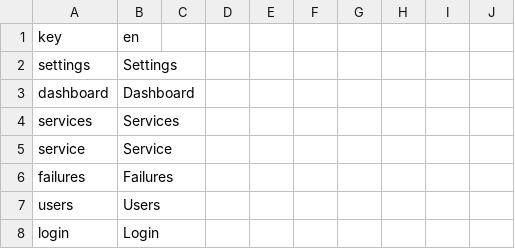
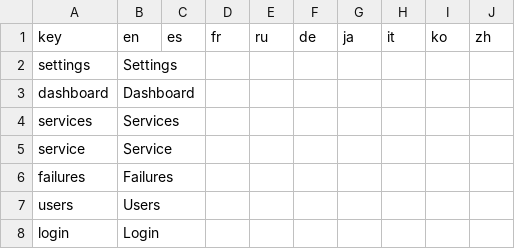
Before and after one commit to statping/statping, a CSV file: frontend/src/languages/data.csv, drawn as a sheet; only a part is shown; the diff names each change by its address in the sheet, - before the commit and + after, or states it on an @@ line.

Commit message:
fix for https://github.com/statping/statping/issues/842, additional columns for language CSV

```diff
--- a/frontend/src/languages/data.csv
+++ b/frontend/src/languages/data.csv
-C1: (empty)
+C1: es
-D1: (empty)
+D1: fr
-E1: (empty)
+E1: ru
-F1: (empty)
+F1: de
-G1: (empty)
+G1: ja
-H1: (empty)
+H1: it
-I1: (empty)
+I1: ko
-J1: (empty)
+J1: zh
```
Also changed, not shown: 4 other files.
